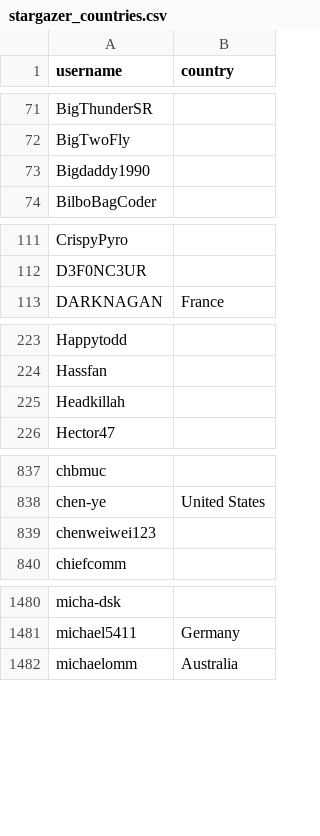
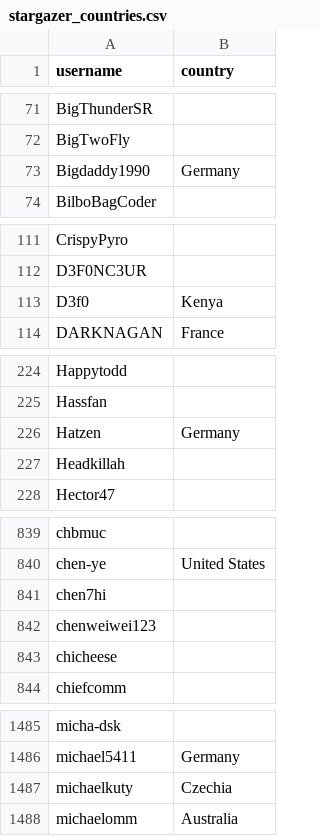
Before and after one commit to andrew-codechimp/hassio-addons, a CSV file: .github/stargazer_countries.csv, drawn as a sheet; only a part is shown, gaps mark what is left out; the diff covers the shown part only.

```diff
--- a/.github/stargazer_countries.csv
+++ b/.github/stargazer_countries.csv
@@ -72,3 +72,3 @@ BigThunderSR,
 BigTwoFly,
-Bigdaddy1990,
+Bigdaddy1990,Germany
 BilboBagCoder,
@@ -112,2 +112,3 @@ CrispyPyro,
 D3F0NC3UR,
+D3f0,Kenya
 DARKNAGAN,France
@@ -224,2 +225,3 @@ Happytodd,
 Hassfan,
+Hatzen,Germany
 Headkillah,
@@ -838,3 +840,5 @@ chbmuc,
 chen-ye,United States
+chen7hi,
 chenweiwei123,
+chicheese,
 chiefcomm,
@@ -1481,2 +1486,3 @@ micha-dsk,
 michael5411,Germany
+michaelkuty,Czechia
 michaelomm,Australia
```
Also changed, not shown: 3 added rows and 2 edited cells elsewhere in this file, 1 other file.
